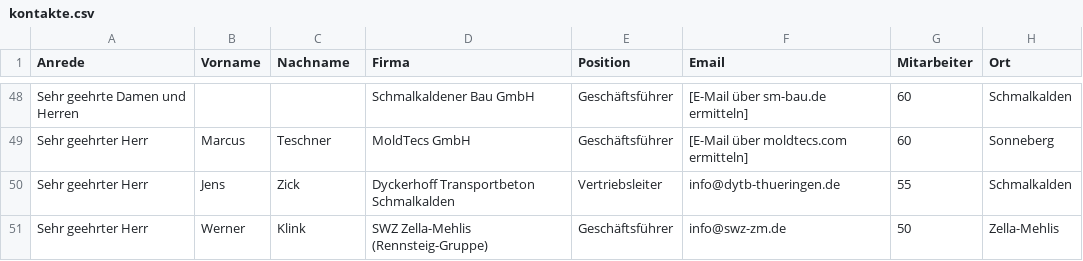
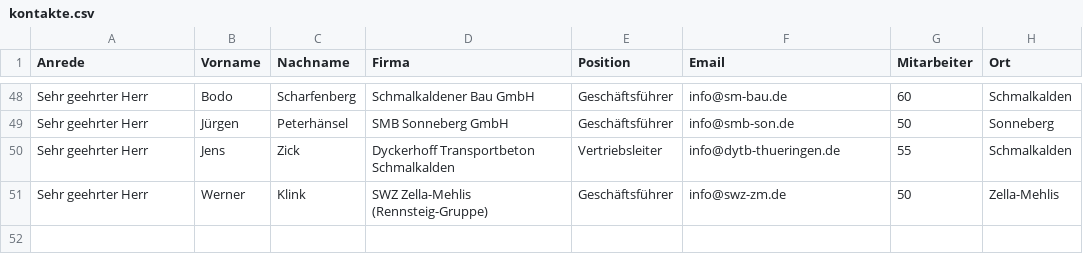
Before and after one commit to kneipenterroristecky-cmd/Webseite_Eckversicherung, a CSV file: bkv-kampagne/kontakte.csv, drawn as a sheet; only a part is shown, gaps mark what is left out; the diff covers the shown part only; the diff names each change by its address in the sheet, - before the commit and + after, or states it on an @@ line.

```diff
--- a/bkv-kampagne/kontakte.csv
+++ b/bkv-kampagne/kontakte.csv
-A48 (Anrede): Sehr geehrte Damen und Herren
+A48 (Anrede): Sehr geehrter Herr
-B48 (Vorname): (empty)
+B48 (Vorname): Bodo
-C48 (Nachname): (empty)
+C48 (Nachname): Scharfenberg
-F48 (Email): [E-Mail über sm-bau.de ermitteln]
+F48 (Email): info@sm-bau.de
-B49 (Vorname): Marcus
+B49 (Vorname): Jürgen
-C49 (Nachname): Teschner
+C49 (Nachname): Peterhänsel
-D49 (Firma): MoldTecs GmbH
+D49 (Firma): SMB Sonneberg GmbH
-F49 (Email): [E-Mail über moldtecs.com ermitteln]
+F49 (Email): info@smb-son.de
-G49 (Mitarbeiter): 60
+G49 (Mitarbeiter): 50
```
Also changed, not shown: 7 added rows, 7 removed rows and 51 edited cells elsewhere in this file.
